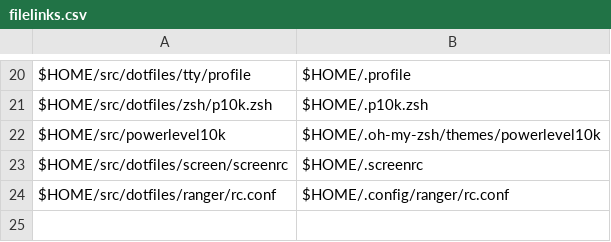
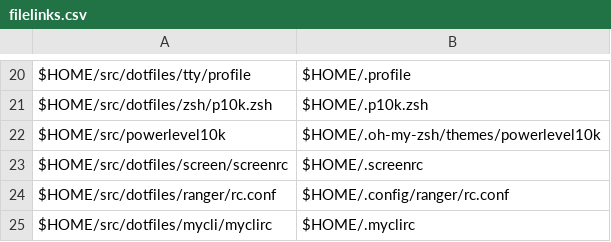
Before and after one commit to benjaminsattler/bootstrap, a CSV file: data/filelinks.csv, drawn as a sheet; only a part is shown, gaps mark what is left out; the diff names each change by its address in the sheet, - before the commit and + after, or states it on an @@ line.

Commit message:
Add filelink for mycli config

```diff
--- a/data/filelinks.csv
+++ b/data/filelinks.csv
+row 25: $HOME/src/dotfiles/mycli/myclirc | $HOME/.myclirc
```
